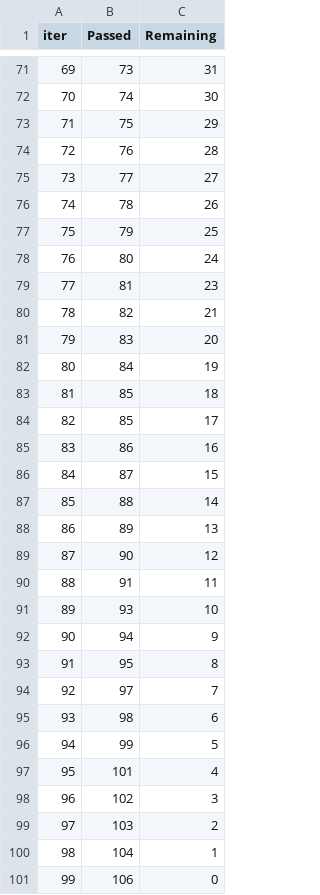
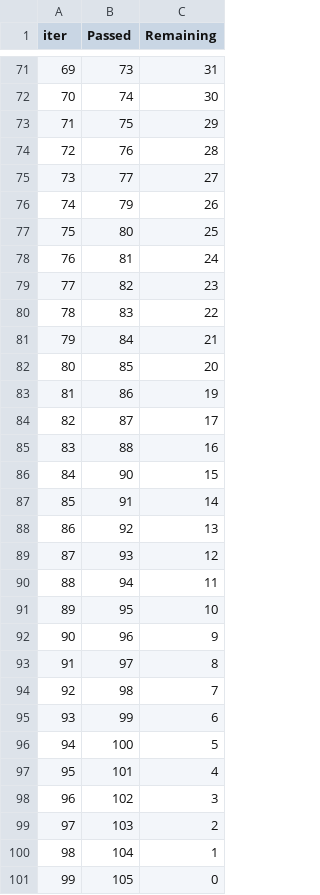
Before and after one commit to ethicalanp/AWS-CI-CD-PIPELINE-ML-Project, a TSV file: catboost_info/time_left.tsv, drawn as a sheet; only a part is shown, gaps mark what is left out; removed rows and columns are numbered as before the commit, all else as after; the diff covers the shown part only; the diff names each change by its address in the sheet, - before the commit and + after, or states it on an @@ line.

```diff
--- a/catboost_info/time_left.tsv
+++ b/catboost_info/time_left.tsv
@@ column A (iter) renumbered between rows 5 and 95 @@
-row 76: 74 | 78 | 26
-C76 (Remaining): 25
+C76 (Remaining): 26
-C77 (Remaining): 24
+C77 (Remaining): 25
-C78 (Remaining): 23
+C78 (Remaining): 24
-C79 (Remaining): 21
+C79 (Remaining): 23
-C80 (Remaining): 20
+C80 (Remaining): 22
-C81 (Remaining): 19
+C81 (Remaining): 21
-C82 (Remaining): 18
+C82 (Remaining): 20
-row 84: 82 | 85 | 17
-C83 (Remaining): 16
+C83 (Remaining): 19
-C84 (Remaining): 15
+C84 (Remaining): 17
-C85 (Remaining): 14
+C85 (Remaining): 16
-row 88: 86 | 89 | 13
-C86 (Remaining): 12
+C86 (Remaining): 15
-C87 (Remaining): 11
+C87 (Remaining): 14
+row 88: 86 | 92 | 13
-C89 (Remaining): 10
+C89 (Remaining): 12
-C90 (Remaining): 9
+C90 (Remaining): 11
-C91 (Remaining): 8
+C91 (Remaining): 10
+row 92: 90 | 96 | 9
-C93 (Remaining): 7
+C93 (Remaining): 8
-C94 (Remaining): 6
+C94 (Remaining): 7
-C95 (Remaining): 5
+C95 (Remaining): 6
+row 96: 94 | 100 | 5
-B101 (Passed): 106
+B101 (Passed): 105
```
Also changed, not shown: 8 added rows, 8 removed rows and 57 edited cells elsewhere in this file, 3 other files.
